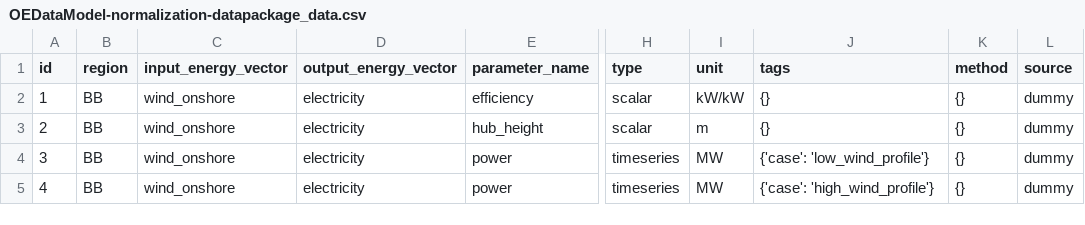
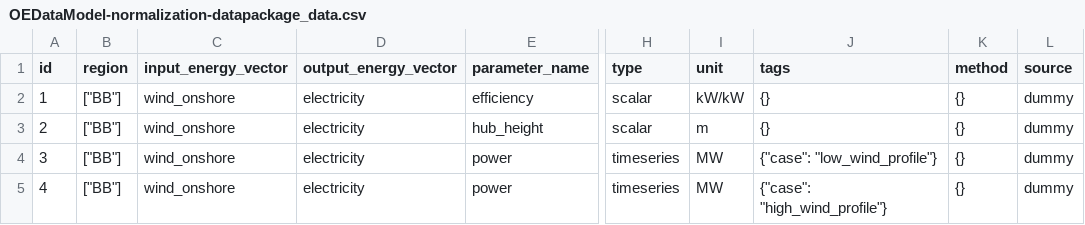
Before and after one commit to sedos-project/oedatamodel, a CSV file: oedatamodel/latest/v112/datapackage/OEDataModel-normalization-datapackage/OEDataModel-normalization-datapackage_data.csv, drawn as a sheet; only a part is shown, gaps mark what is left out; the diff names each change by its address in the sheet, - before the commit and + after, or states it on an @@ line.

Commit message:
Fixed normalization entries in datapackage

```diff
--- a/oedatamodel/latest/v112/datapackage/OEDataModel-normalization-datapackage/OEDataModel-normalization-datapackage_data.csv
+++ b/oedatamodel/latest/v112/datapackage/OEDataModel-normalization-datapackage/OEDataModel-normalization-datapackage_data.csv
-B2:B5 (region): BB
+B2:B5 (region): ["BB"]
-J4 (tags): {'case': 'low_wind_profile'}
+J4 (tags): {"case": "low_wind_profile"}
-J5 (tags): {'case': 'high_wind_profile'}
+J5 (tags): {"case": "high_wind_profile"}
```
Also changed, not shown: 2 other files.
